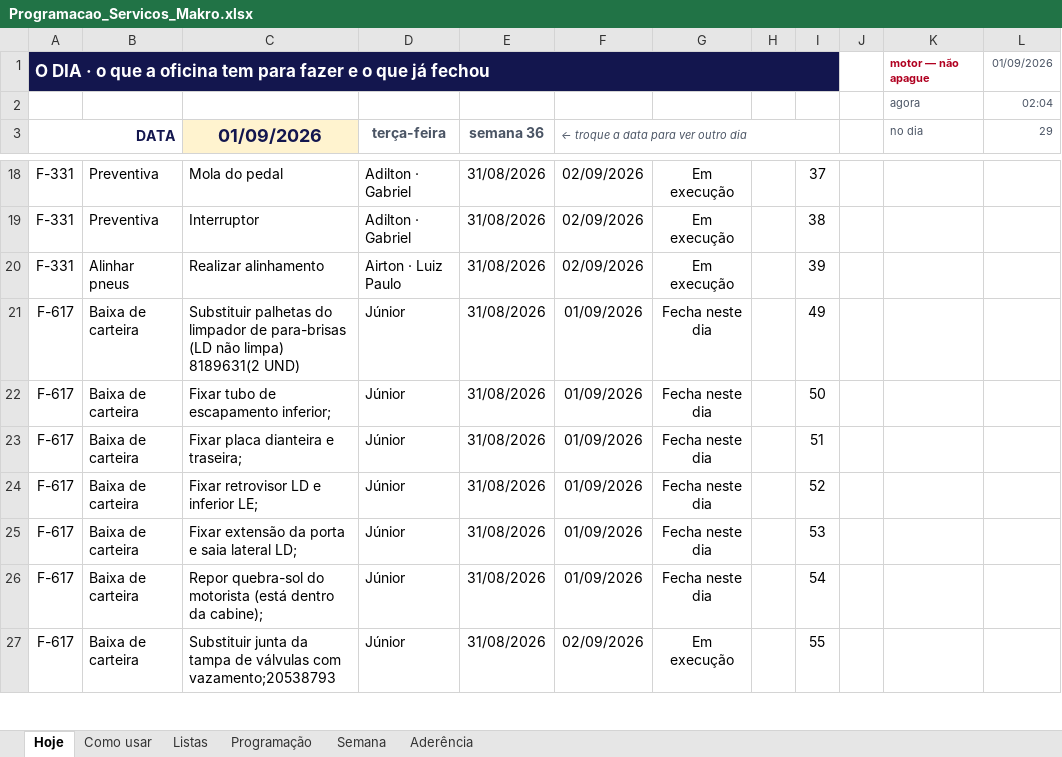
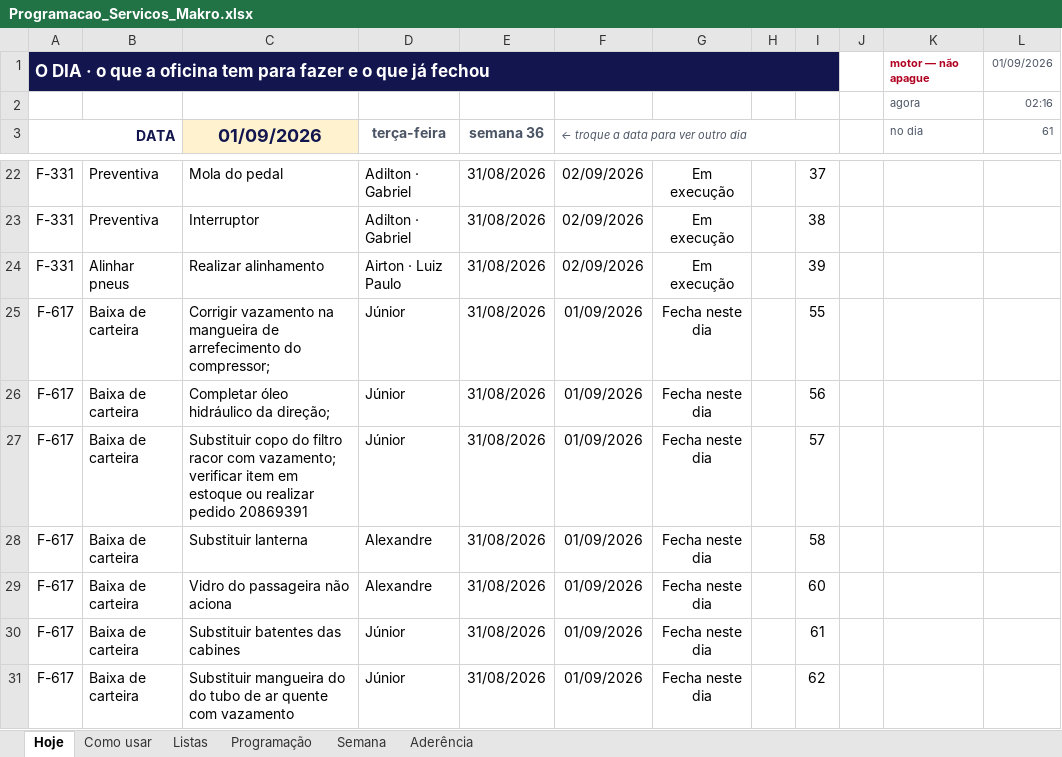
Before and after one commit to zodkaps/gestaomkt, an Excel workbook: planilha/Programacao_Servicos_Makro.xlsx, sheet Hoje, drawn as a sheet; only a part is shown, gaps mark what is left out; values as stored, in another font and other column widths than the file's, no borders; conditional formats not drawn; addresses are those after the commit; the diff covers the shown part only; the diff names each change by its address in the sheet, - before the commit and + after, or states it on an @@ line.

```diff
--- a/planilha/Programacao_Servicos_Makro.xlsx (sheet Hoje)
+++ b/planilha/Programacao_Servicos_Makro.xlsx (sheet Hoje)
-L2 (61): 02:04
+L2 (61): 02:16
-L3: 29
+L3: 61
-C25 (01/09/2026): Substituir palhetas do limpador de para-brisas (LD não limpa) 8189631(2 UND)
+C25 (01/09/2026): Corrigir vazamento na mangueira de arrefecimento do compressor;
-I25: 49
+I25: 55
-C26 (01/09/2026): Fixar tubo de escapamento inferior;
+C26 (01/09/2026): Completar óleo hidráulico da direção;
-I26: 50
+I26: 56
-C27 (01/09/2026): Fixar placa dianteira e traseira;
+C27 (01/09/2026): Substituir copo do filtro racor com vazamento; verificar item em estoque ou realizar pedido 20869391
-I27: 51
+I27: 57
-C28 (01/09/2026): Fixar retrovisor LD e inferior LE;
+C28 (01/09/2026): Substituir lanterna
-D28:D29 (terça-feira): Júnior
+D28:D29 (terça-feira): Alexandre
-I28: 52
+I28: 58
-C29 (01/09/2026): Fixar extensão da porta e saia lateral LD;
+C29 (01/09/2026): Vidro do passageira não aciona
-I29: 53
+I29: 60
-C30 (01/09/2026): Repor quebra-sol do motorista (está dentro da cabine);
+C30 (01/09/2026): Substituir batentes das cabines
-I30: 54
+I30: 61
-C31 (01/09/2026): Substituir junta da tampa de válvulas com vazamento;20538793
+C31 (01/09/2026): Substituir mangueira do do tubo de ar quente com vazamento
-F31: 02/09/2026
+F31: 01/09/2026
-G31: Em execução
+G31: Fecha neste dia
-I31: 55
+I31: 62
```
Also changed, not shown: 17 added rows, 17 removed rows, 118 edited cells and merged cells elsewhere in this sheet, sheet Programação, sheet Aderência, sheet Semana, sheet Listas, formulas that keep their value, hidden cells, charts or pictures, planilha/Programacao_Diaria_Makro.xlsx, 2 other files.
